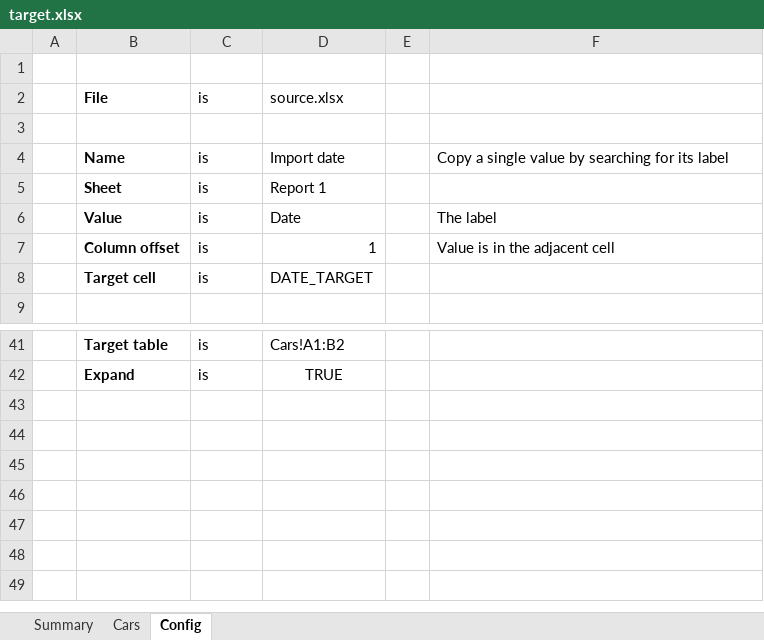
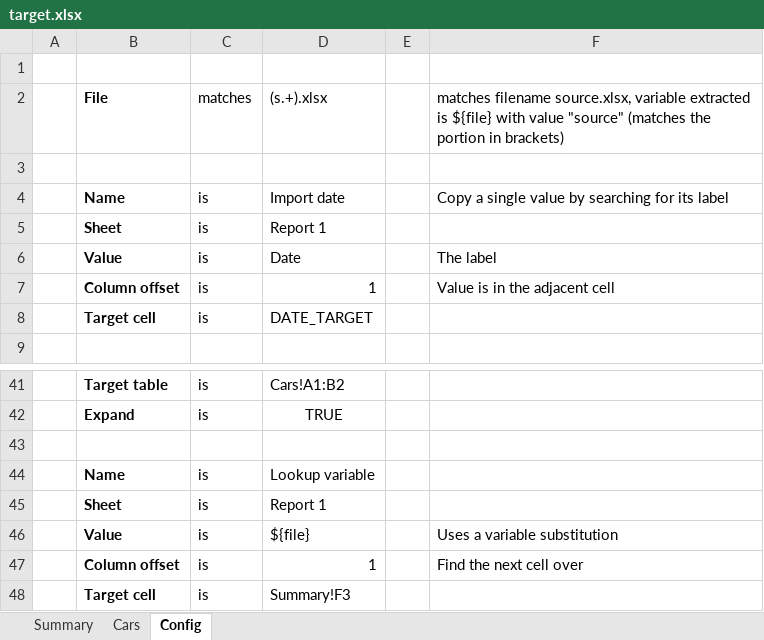
Before and after one commit to optilude/xlsx-extract, an Excel workbook: src/xlsx_extract/test_data/target.xlsx, sheet Config, drawn as a sheet; only a part is shown, gaps mark what is left out; values as stored, in another font and other column widths than the file's, no borders; removed rows and columns are numbered as before the commit, all else as after; the diff names each change by its address in the sheet, - before the commit and + after, or states it on an @@ line.

Commit message:
Test for variable substitution

```diff
--- a/src/xlsx_extract/test_data/target.xlsx (sheet Config)
+++ b/src/xlsx_extract/test_data/target.xlsx (sheet Config)
-row 2:  | File | is | source.xlsx
+row 2:  | File | matches | (s.+).xlsx |  | matches filename source.xlsx, variable extracted is ${file} with value "source" (matches the portion in brackets)
+row 43: (empty)
+row 44:  | Name | is | Lookup variable
+row 45:  | Sheet | is | Report 1
+row 46:  | Value | is | ${file} |  | Uses a variable substitution
+row 47:  | Column offset | is | 1 |  | Find the next cell over
+row 48:  | Target cell | is | Summary!F3
```
Also changed, not shown: sheet Summary, src/xlsx_extract/test_data/source.xlsx.
